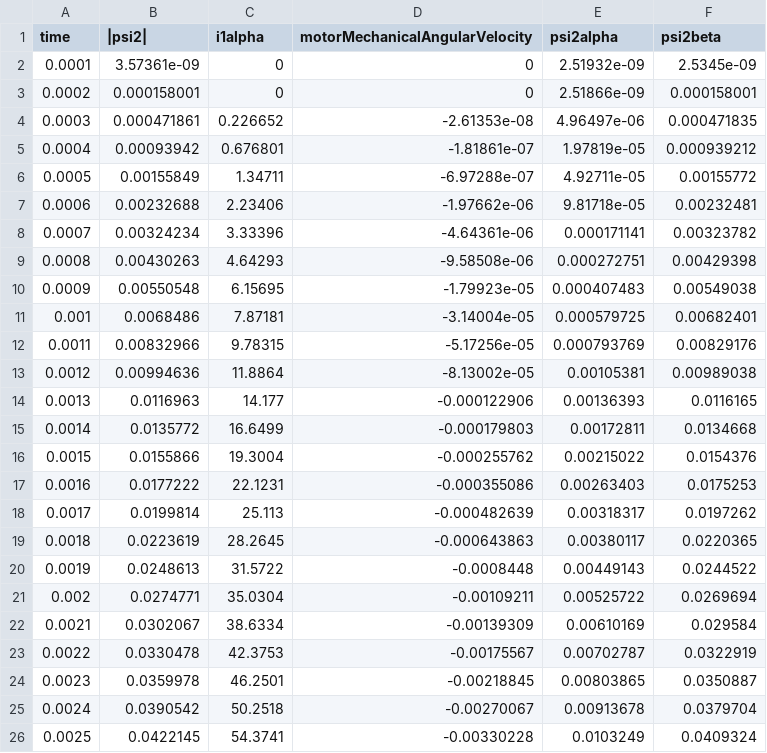
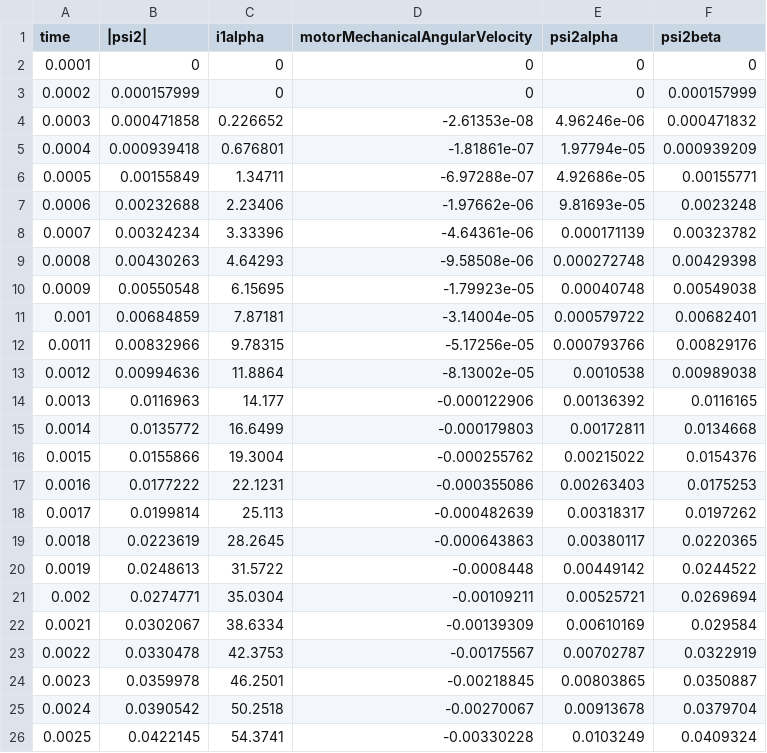
Before and after one commit to petrzakopal/dp, a CSV file: code/cmodel/outputCurVel.csv, drawn as a sheet; only a part is shown.

```diff
--- a/code/cmodel/outputCurVel.csv
+++ b/code/cmodel/outputCurVel.csv
@@ -1,15 +1,15 @@
 time,|psi2|,i1alpha,motorMechanicalAngularVelocity,psi2alpha,psi2beta
-0.0001,3.57361e-09,0,0,2.51932e-09,2.5345e-09
-0.0002,0.000158001,0,0,2.51866e-09,0.000158001
-0.0003,0.000471861,0.226652,-2.61353e-08,4.96497e-06,0.000471835
-0.0004,0.00093942,0.676801,-1.81861e-07,1.97819e-05,0.000939212
-0.0005,0.00155849,1.34711,-6.97288e-07,4.92711e-05,0.00155772
-0.0006,0.00232688,2.23406,-1.97662e-06,9.81718e-05,0.00232481
-0.0007,0.00324234,3.33396,-4.64361e-06,0.000171141,0.00323782
-0.0008,0.00430263,4.64293,-9.58508e-06,0.000272751,0.00429398
-0.0009,0.00550548,6.15695,-1.79923e-05,0.000407483,0.00549038
-0.001,0.0068486,7.87181,-3.14004e-05,0.000579725,0.00682401
-0.0011,0.00832966,9.78315,-5.17256e-05,0.000793769,0.00829176
-0.0012,0.00994636,11.8864,-8.13002e-05,0.00105381,0.00989038
-0.0013,0.0116963,14.177,-0.000122906,0.00136393,0.0116165
+0.0001,0,0,0,0,0
+0.0002,0.000157999,0,0,0,0.000157999
+0.0003,0.000471858,0.226652,-2.61353e-08,4.96246e-06,0.000471832
+0.0004,0.000939418,0.676801,-1.81861e-07,1.97794e-05,0.000939209
+0.0005,0.00155849,1.34711,-6.97288e-07,4.92686e-05,0.00155771
+0.0006,0.00232688,2.23406,-1.97662e-06,9.81693e-05,0.0023248
+0.0007,0.00324234,3.33396,-4.64361e-06,0.000171139,0.00323782
+0.0008,0.00430263,4.64293,-9.58508e-06,0.000272748,0.00429398
+0.0009,0.00550548,6.15695,-1.79923e-05,0.00040748,0.00549038
+0.001,0.00684859,7.87181,-3.14004e-05,0.000579722,0.00682401
+0.0011,0.00832966,9.78315,-5.17256e-05,0.000793766,0.00829176
+0.0012,0.00994636,11.8864,-8.13002e-05,0.0010538,0.00989038
+0.0013,0.0116963,14.177,-0.000122906,0.00136392,0.0116165
 0.0014,0.0135772,16.6499,-0.000179803,0.00172811,0.0134668
@@ -19,4 +19,4 @@ time,|psi2|,i1alpha,motorMechanicalAngularVelocity,psi2alpha,psi2beta
 0.0018,0.0223619,28.2645,-0.000643863,0.00380117,0.0220365
-0.0019,0.0248613,31.5722,-0.0008448,0.00449143,0.0244522
-0.002,0.0274771,35.0304,-0.00109211,0.00525722,0.0269694
+0.0019,0.0248613,31.5722,-0.0008448,0.00449142,0.0244522
+0.002,0.0274771,35.0304,-0.00109211,0.00525721,0.0269694
 0.0021,0.0302067,38.6334,-0.00139309,0.00610169,0.029584
```
Also changed, not shown: 8 other files.
